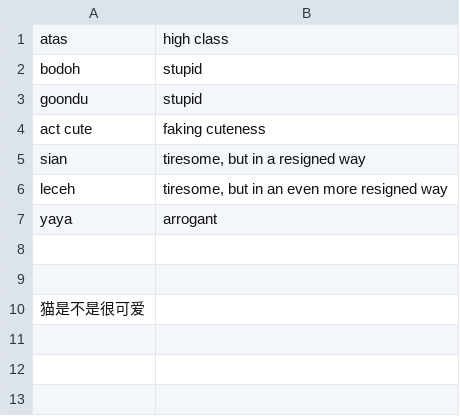
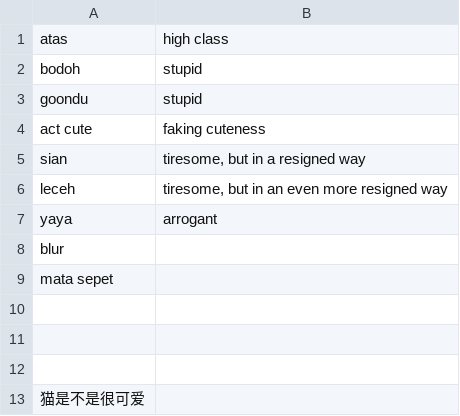
Before and after one commit to psycollab/rdvocab, a CSV file: data/adjective.csv, drawn as a sheet; the diff names each change by its address in the sheet, - before the commit and + after, or states it on an @@ line.

Commit message:
it's meeeee

```diff
--- a/data/adjective.csv
+++ b/data/adjective.csv
+row 8: blur
+row 9: mata sepet
+row 10: (empty)
```
